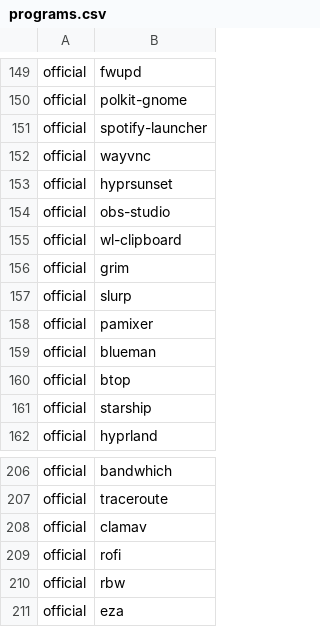
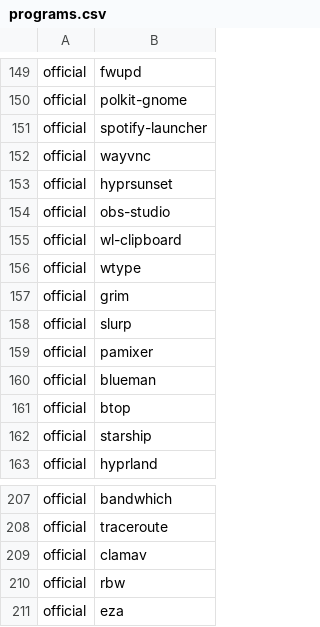
Before and after one commit to ih8d8/archstrap, a CSV file: packages/programs.csv, drawn as a sheet; only a part is shown, gaps mark what is left out.

Commit message:
add wtype; remove rofi

```diff
--- a/packages/programs.csv
+++ b/packages/programs.csv
@@ -155,2 +155,3 @@ official,obs-studio
 official,wl-clipboard
+official,wtype
 official,grim
@@ -208,3 +209,2 @@ official,traceroute
 official,clamav
-official,rofi
 official,rbw
```
